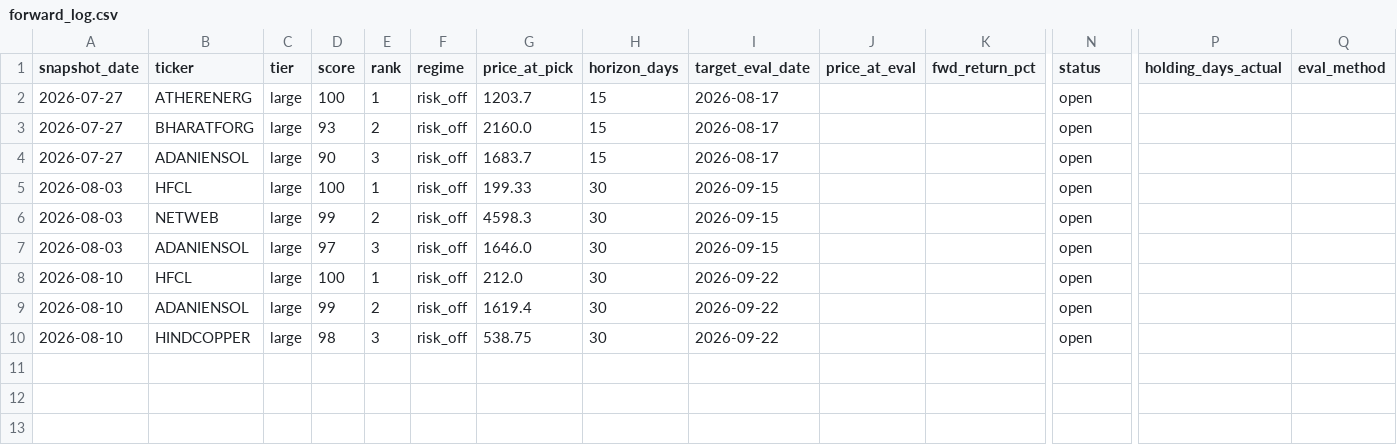
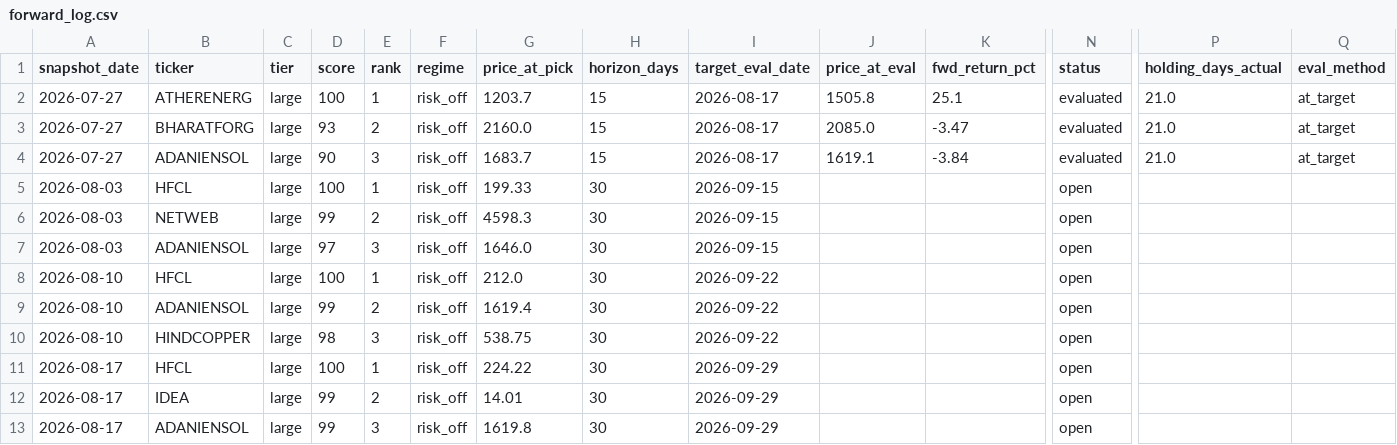
Before and after one commit to compukidsdgp-creator/Swing-trading, a CSV file: forward_log.csv, drawn as a sheet; only a part is shown, gaps mark what is left out; rows hold the shown columns only; the diff names each change by its address in the sheet, - before the commit and + after, or states it on an @@ line.

```diff
--- a/forward_log.csv
+++ b/forward_log.csv
-J2 (price_at_eval): (empty)
+J2 (price_at_eval): 1505.8
-K2 (fwd_return_pct): (empty)
+K2 (fwd_return_pct): 25.1
-N2:N4 (status): open
+N2:N4 (status): evaluated
-P2:P4 (holding_days_actual): (empty)
+P2:P4 (holding_days_actual): 21.0
-Q2:Q4 (eval_method): (empty)
+Q2:Q4 (eval_method): at_target
-J3 (price_at_eval): (empty)
+J3 (price_at_eval): 2085.0
-K3 (fwd_return_pct): (empty)
+K3 (fwd_return_pct): -3.47
-J4 (price_at_eval): (empty)
+J4 (price_at_eval): 1619.1
-K4 (fwd_return_pct): (empty)
+K4 (fwd_return_pct): -3.84
+row 11: 2026-08-17 | HFCL | large | 100 | 1 | risk_off | 224.22 | 30 | 2026-09-29 |  |  | open
+row 12: 2026-08-17 | IDEA | large | 99 | 2 | risk_off | 14.01 | 30 | 2026-09-29 |  |  | open
+row 13: 2026-08-17 | ADANIENSOL | large | 99 | 3 | risk_off | 1619.8 | 30 | 2026-09-29 |  |  | open
```
Also changed, not shown: 5 other files.
